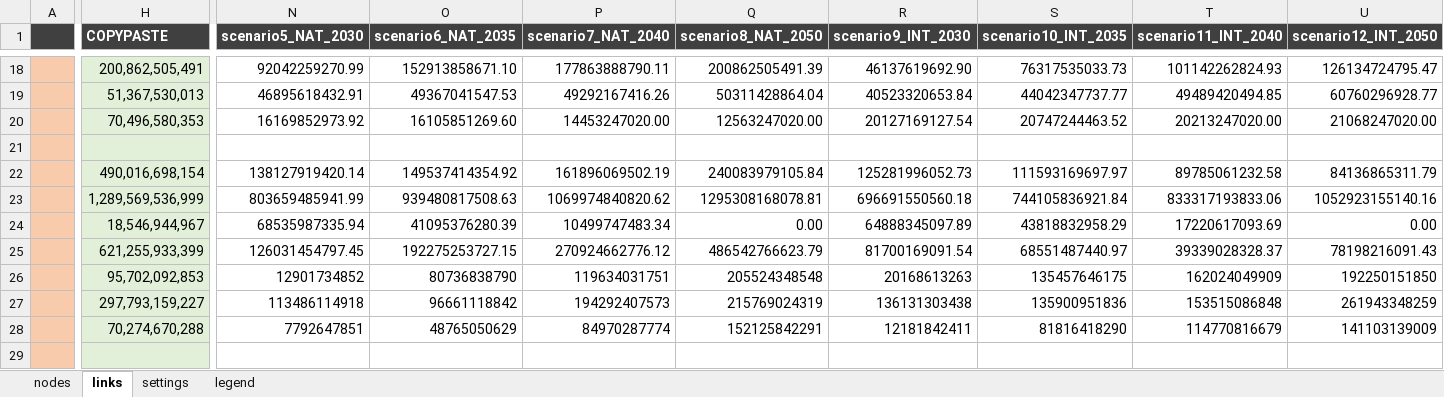
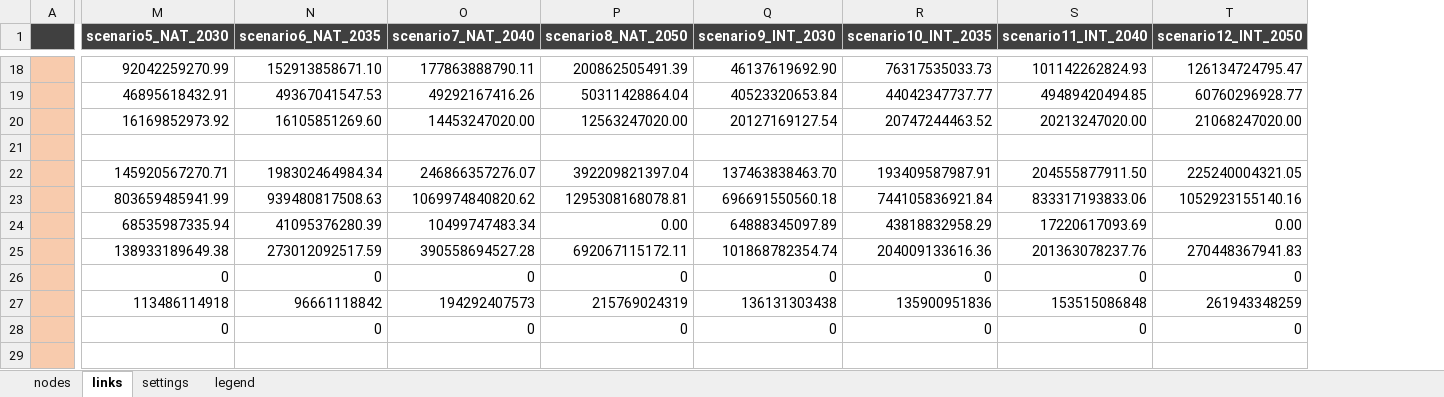
Before and after one commit to rvo-nl/rkes, an Excel workbook: data/sankeydata.xlsx, sheet links, drawn as a sheet; only a part is shown, gaps mark what is left out; values as stored, in another font and other column widths than the file's, no borders; conditional formats not drawn; removed rows and columns are numbered as before the commit, all else as after; the diff covers the shown part only; the diff names each change by its address in the sheet, - before the commit and + after, or states it on an @@ line.

```diff
--- a/data/sankeydata.xlsx (sheet links)
+++ b/data/sankeydata.xlsx (sheet links)
-column H (COPYPASTE), rows 18-28: 200,862,505,491 | 51,367,530,013 | 70,496,580,353 |  | 490,016,698,154 | 1,289,569,536,999 | 18,546,944,967 | 621,255,933,399 | 95,702,092,853 | 297,793,159,227 | 70,274,670,288
-M22 (scenario5_NAT_2030): 138127919420.14
+M22 (scenario5_NAT_2030): 145920567270.71
-N22 (scenario6_NAT_2035): 149537414354.92
+N22 (scenario6_NAT_2035): 198302464984.34
-O22 (scenario7_NAT_2040): 161896069502.19
+O22 (scenario7_NAT_2040): 246866357276.07
-P22 (scenario8_NAT_2050): 240083979105.84
+P22 (scenario8_NAT_2050): 392209821397.04
-Q22 (scenario9_INT_2030): 125281996052.73
+Q22 (scenario9_INT_2030): 137463838463.70
-R22 (scenario10_INT_2035): 111593169697.97
+R22 (scenario10_INT_2035): 193409587987.91
-S22 (scenario11_INT_2040): 89785061232.58
+S22 (scenario11_INT_2040): 204555877911.50
-T22 (scenario12_INT_2050): 84136865311.79
+T22 (scenario12_INT_2050): 225240004321.05
-M25 (scenario5_NAT_2030): 126031454797.45
+M25 (scenario5_NAT_2030): 138933189649.38
-N25 (scenario6_NAT_2035): 192275253727.15
+N25 (scenario6_NAT_2035): 273012092517.59
-O25 (scenario7_NAT_2040): 270924662776.12
+O25 (scenario7_NAT_2040): 390558694527.28
-P25 (scenario8_NAT_2050): 486542766623.79
+P25 (scenario8_NAT_2050): 692067115172.11
-Q25 (scenario9_INT_2030): 81700169091.54
+Q25 (scenario9_INT_2030): 101868782354.74
-R25 (scenario10_INT_2035): 68551487440.97
+R25 (scenario10_INT_2035): 204009133616.36
-S25 (scenario11_INT_2040): 39339028328.37
+S25 (scenario11_INT_2040): 201363078237.76
-T25 (scenario12_INT_2050): 78198216091.43
+T25 (scenario12_INT_2050): 270448367941.83
-M26 (scenario5_NAT_2030): 12901734852
+M26 (scenario5_NAT_2030): 0
-N26 (scenario6_NAT_2035): 80736838790
+N26 (scenario6_NAT_2035): 0
-O26 (scenario7_NAT_2040): 119634031751
+O26 (scenario7_NAT_2040): 0
-P26 (scenario8_NAT_2050): 205524348548
+P26 (scenario8_NAT_2050): 0
-Q26 (scenario9_INT_2030): 20168613263
+Q26 (scenario9_INT_2030): 0
-R26 (scenario10_INT_2035): 135457646175
+R26 (scenario10_INT_2035): 0
-S26 (scenario11_INT_2040): 162024049909
+S26 (scenario11_INT_2040): 0
-T26 (scenario12_INT_2050): 192250151850
+T26 (scenario12_INT_2050): 0
-M28 (scenario5_NAT_2030): 7792647851
+M28 (scenario5_NAT_2030): 0
-N28 (scenario6_NAT_2035): 48765050629
+N28 (scenario6_NAT_2035): 0
-O28 (scenario7_NAT_2040): 84970287774
+O28 (scenario7_NAT_2040): 0
-P28 (scenario8_NAT_2050): 152125842291
+P28 (scenario8_NAT_2050): 0
-Q28 (scenario9_INT_2030): 12181842411
+Q28 (scenario9_INT_2030): 0
-R28 (scenario10_INT_2035): 81816418290
+R28 (scenario10_INT_2035): 0
-S28 (scenario11_INT_2040): 114770816679
+S28 (scenario11_INT_2040): 0
-T28 (scenario12_INT_2050): 141103139009
+T28 (scenario12_INT_2050): 0
```
Also changed, not shown: 4 added rows and 9 edited cells elsewhere in this sheet, sheet nodes, formulas that keep their value.
